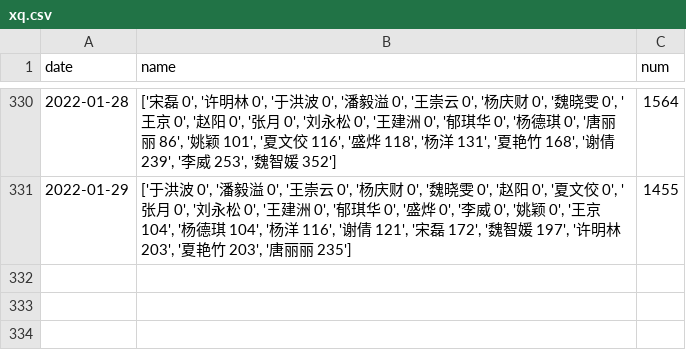
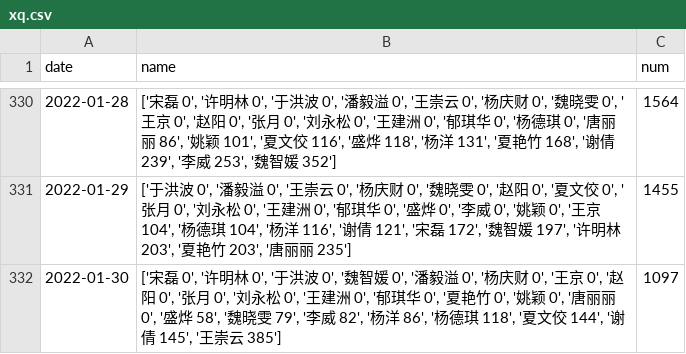
Before and after one commit to waltergas/xqyy, a CSV file: xq.csv, drawn as a sheet; only a part is shown, gaps mark what is left out; the diff names each change by its address in the sheet, - before the commit and + after, or states it on an @@ line.

```diff
--- a/xq.csv
+++ b/xq.csv
+row 332: 2022-01-30 | ['宋磊 0', '许明林 0', '于洪波 0', '魏智媛 0', '潘毅溢 0', '杨庆财 0', '王京 0', '赵阳 0', '张月 0', '刘永松 0', '王建洲 0', '郁琪华 0', '夏艳竹 0', '姚颖 0', '唐丽丽 0', '盛烨 58', '魏晓雯 79', '李威 82', '杨洋 86', '杨德琪 118', '夏文佼 144', '谢倩 145', '王崇云 385'] | 1097
```
Also changed, not shown: 1 other file.
